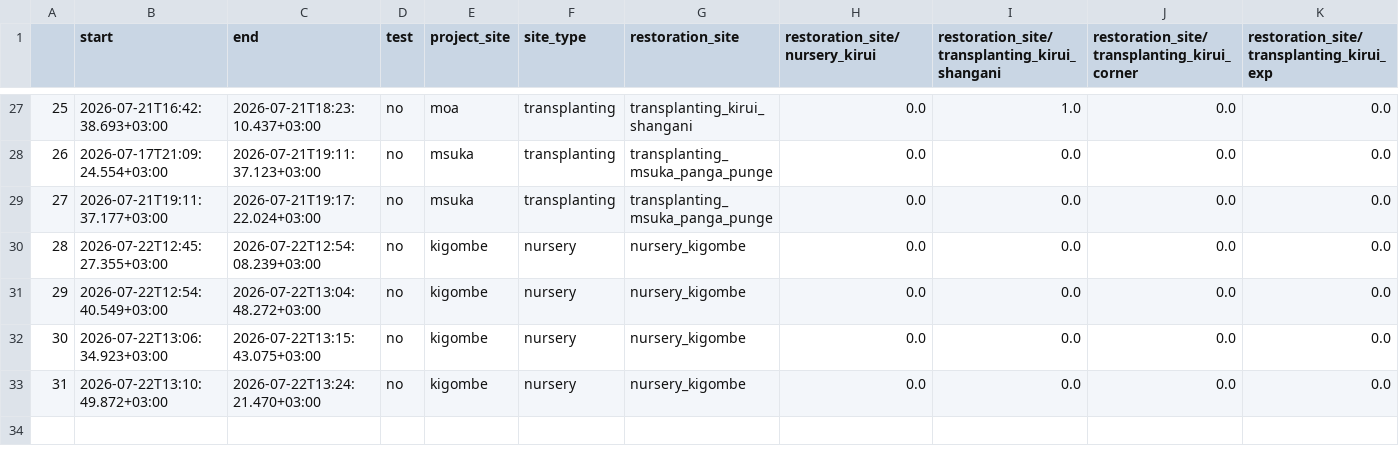
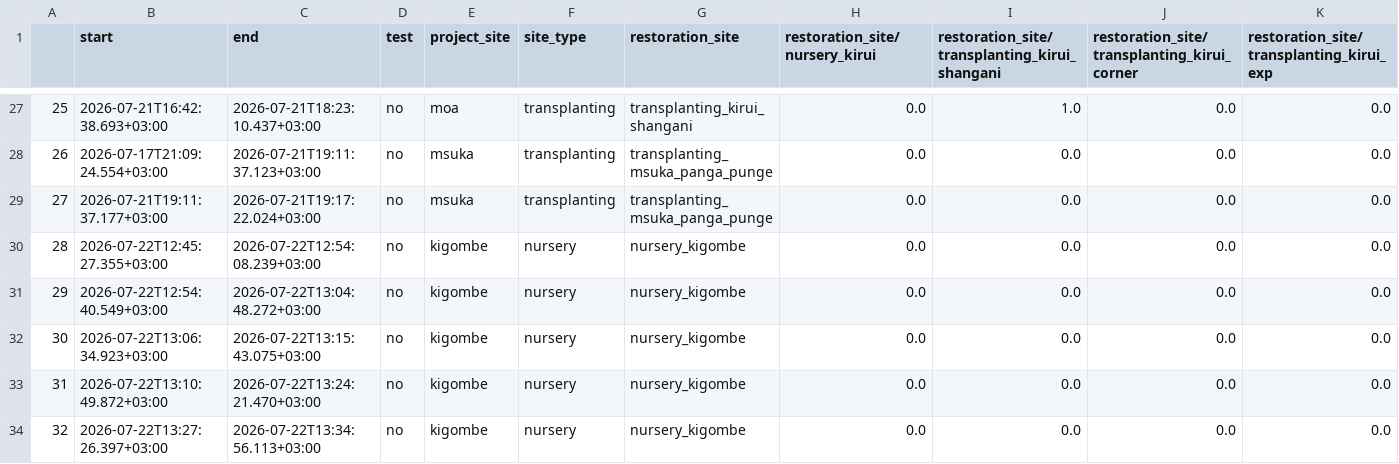
Before and after one commit to jungla/CatchViz, a CSV file: RESTORATION_kobo_data.csv, drawn as a sheet; only a part is shown, gaps mark what is left out; rows hold the shown columns only; the diff names each change by its address in the sheet, - before the commit and + after, or states it on an @@ line.

Commit message:
Daily Data Update

```diff
--- a/RESTORATION_kobo_data.csv
+++ b/RESTORATION_kobo_data.csv
+row 34: 32 | 2026-07-22T13:27:26.397+03:00 | 2026-07-22T13:34:56.113+03:00 | no | kigombe | nursery | nursery_kigombe | 0.0 | 0.0 | 0.0 | 0.0
```
